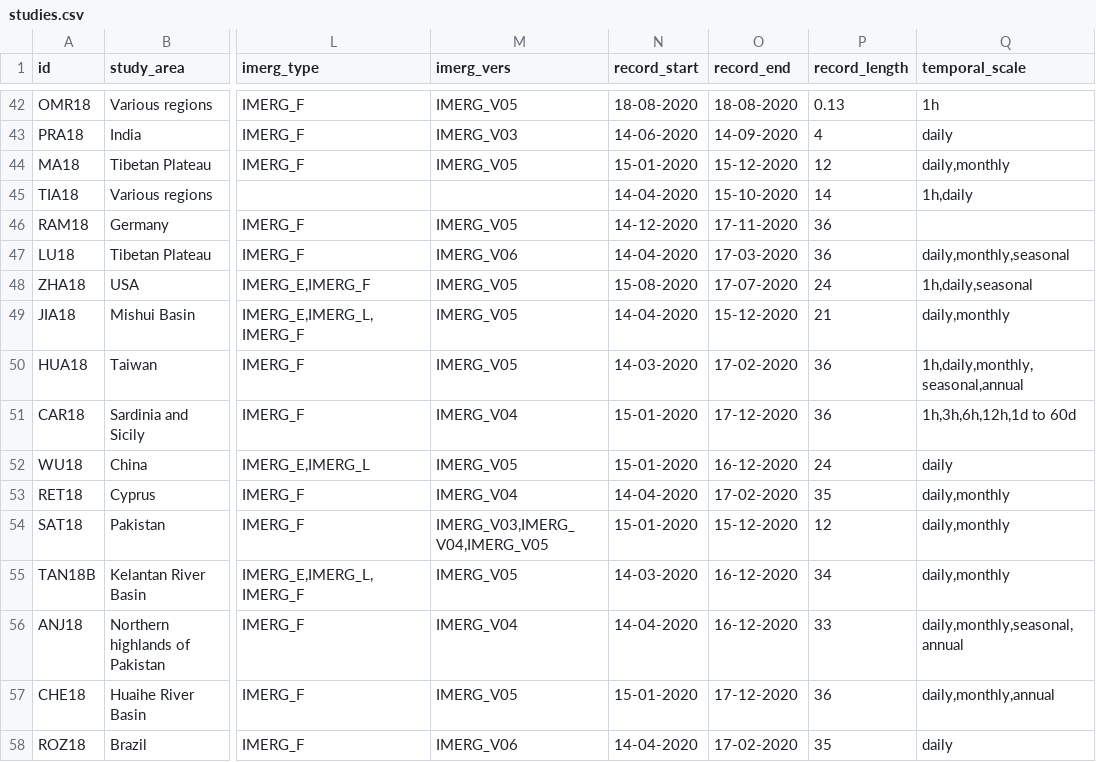
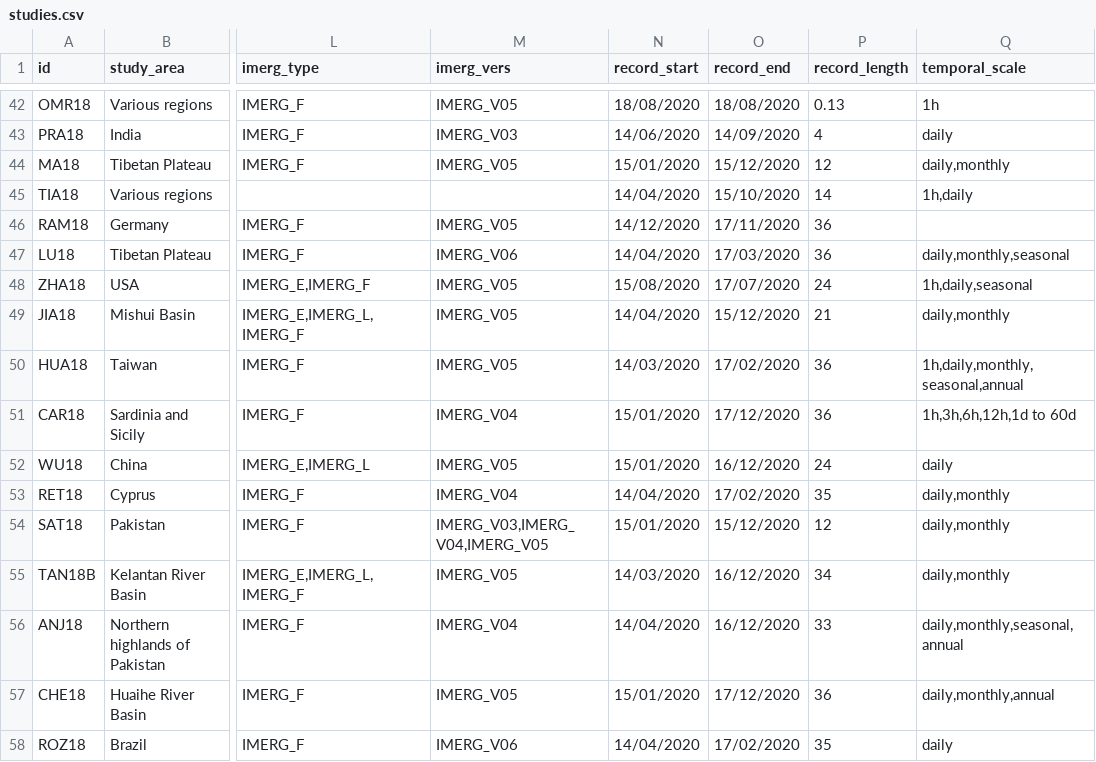
Before and after one commit to Rajani462/GPM_review, a CSV file: data/raw/studies.csv, drawn as a sheet; only a part is shown, gaps mark what is left out; the diff covers the shown part only; the diff names each change by its address in the sheet, - before the commit and + after, or states it on an @@ line.

```diff
--- a/data/raw/studies.csv
+++ b/data/raw/studies.csv
-N42 (record_start): 18-08-2020
+N42 (record_start): 18/08/2020
-O42 (record_end): 18-08-2020
+O42 (record_end): 18/08/2020
-N43 (record_start): 14-06-2020
+N43 (record_start): 14/06/2020
-O43 (record_end): 14-09-2020
+O43 (record_end): 14/09/2020
-N44 (record_start): 15-01-2020
+N44 (record_start): 15/01/2020
-O44 (record_end): 15-12-2020
+O44 (record_end): 15/12/2020
-N45 (record_start): 14-04-2020
+N45 (record_start): 14/04/2020
-O45 (record_end): 15-10-2020
+O45 (record_end): 15/10/2020
-N46 (record_start): 14-12-2020
+N46 (record_start): 14/12/2020
-O46 (record_end): 17-11-2020
+O46 (record_end): 17/11/2020
-N47 (record_start): 14-04-2020
+N47 (record_start): 14/04/2020
-O47 (record_end): 17-03-2020
+O47 (record_end): 17/03/2020
-N48 (record_start): 15-08-2020
+N48 (record_start): 15/08/2020
-O48 (record_end): 17-07-2020
+O48 (record_end): 17/07/2020
-N49 (record_start): 14-04-2020
+N49 (record_start): 14/04/2020
-O49 (record_end): 15-12-2020
+O49 (record_end): 15/12/2020
-N50 (record_start): 14-03-2020
+N50 (record_start): 14/03/2020
-O50 (record_end): 17-02-2020
+O50 (record_end): 17/02/2020
-N51:N52 (record_start): 15-01-2020
+N51:N52 (record_start): 15/01/2020
-O51 (record_end): 17-12-2020
+O51 (record_end): 17/12/2020
-O52 (record_end): 16-12-2020
+O52 (record_end): 16/12/2020
-N53 (record_start): 14-04-2020
+N53 (record_start): 14/04/2020
-O53 (record_end): 17-02-2020
+O53 (record_end): 17/02/2020
-N54 (record_start): 15-01-2020
+N54 (record_start): 15/01/2020
-O54 (record_end): 15-12-2020
+O54 (record_end): 15/12/2020
-N55 (record_start): 14-03-2020
+N55 (record_start): 14/03/2020
-O55:O56 (record_end): 16-12-2020
+O55:O56 (record_end): 16/12/2020
-N56 (record_start): 14-04-2020
+N56 (record_start): 14/04/2020
-N57 (record_start): 15-01-2020
+N57 (record_start): 15/01/2020
-O57 (record_end): 17-12-2020
+O57 (record_end): 17/12/2020
-N58 (record_start): 14-04-2020
+N58 (record_start): 14/04/2020
-O58 (record_end): 17-02-2020
+O58 (record_end): 17/02/2020
```
Also changed, not shown: 155 edited cells elsewhere in this file, 3 other files.
